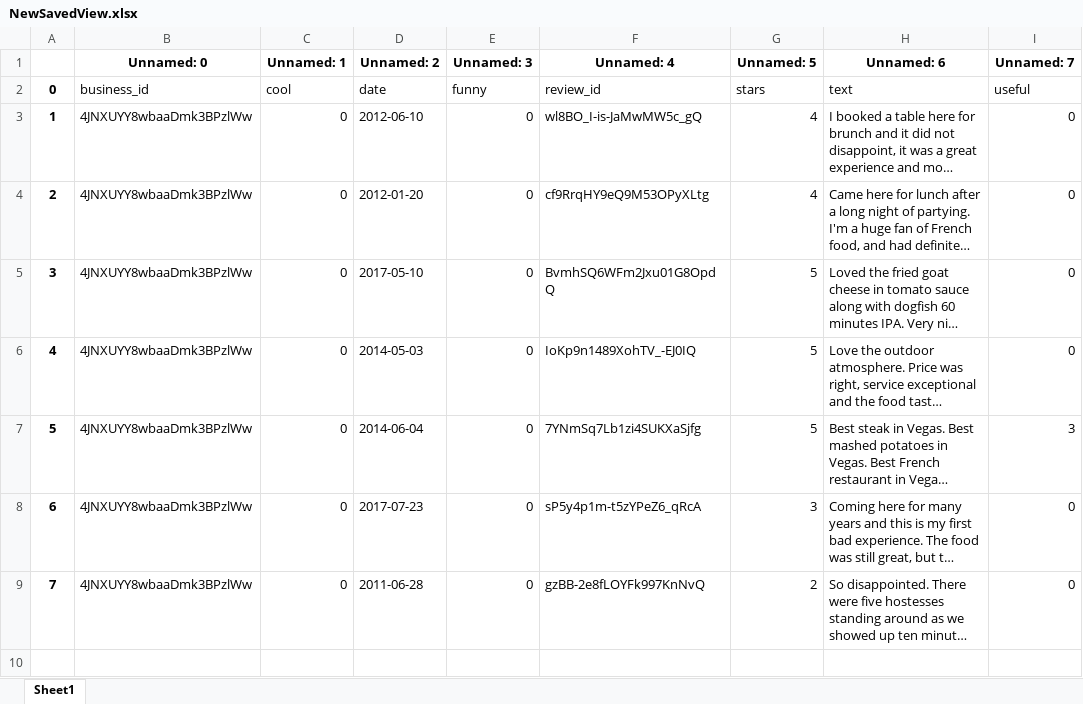
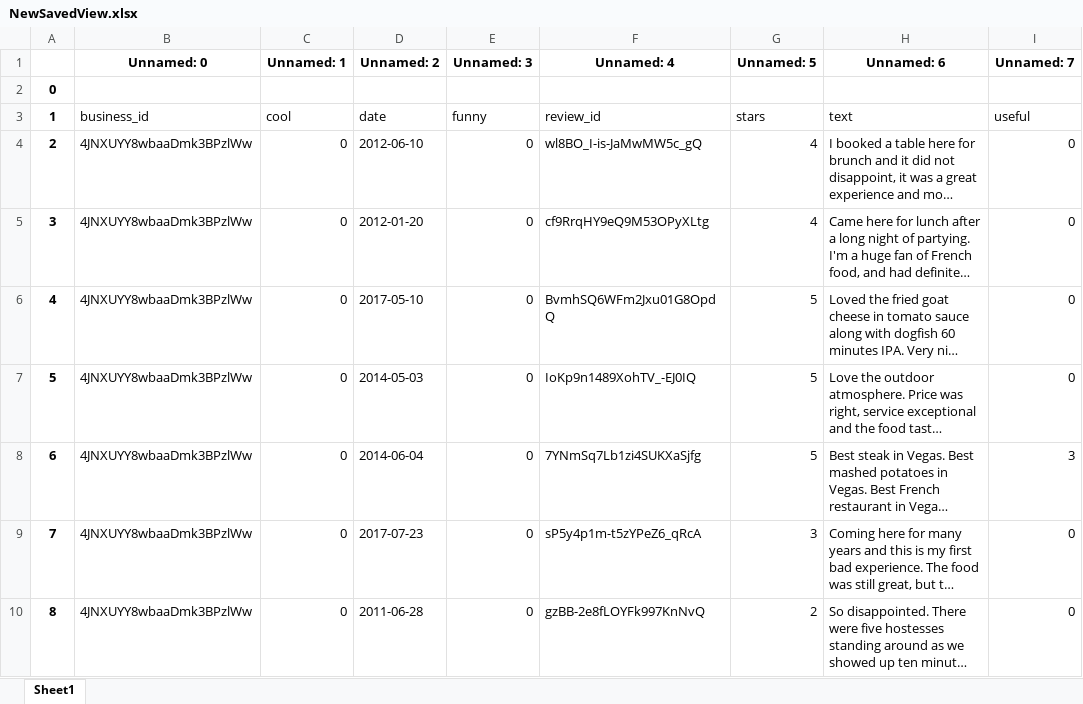
Before and after one commit to AndrewJ1/FI_Module_1, an Excel workbook: Section3/dsc-1-03-04-importing-data-using-pandas-online-ds-pt-041519/NewSavedView.xlsx, sheet Sheet1, drawn as a sheet; only a part is shown; long unchanged cells end in …; values as stored, in another font and other column widths than the file's, no borders; addresses are those after the commit; rows hold the shown columns only; the diff names each change by its address in the sheet, - before the commit and + after, or states it on an @@ line.

```diff
--- a/Section3/dsc-1-03-04-importing-data-using-pandas-online-ds-pt-041519/NewSavedView.xlsx (sheet Sheet1)
+++ b/Section3/dsc-1-03-04-importing-data-using-pandas-online-ds-pt-041519/NewSavedView.xlsx (sheet Sheet1)
+row 2: 0
@@ column A renumbered from row 3 down @@
```
Also changed, not shown: 17 other files.
